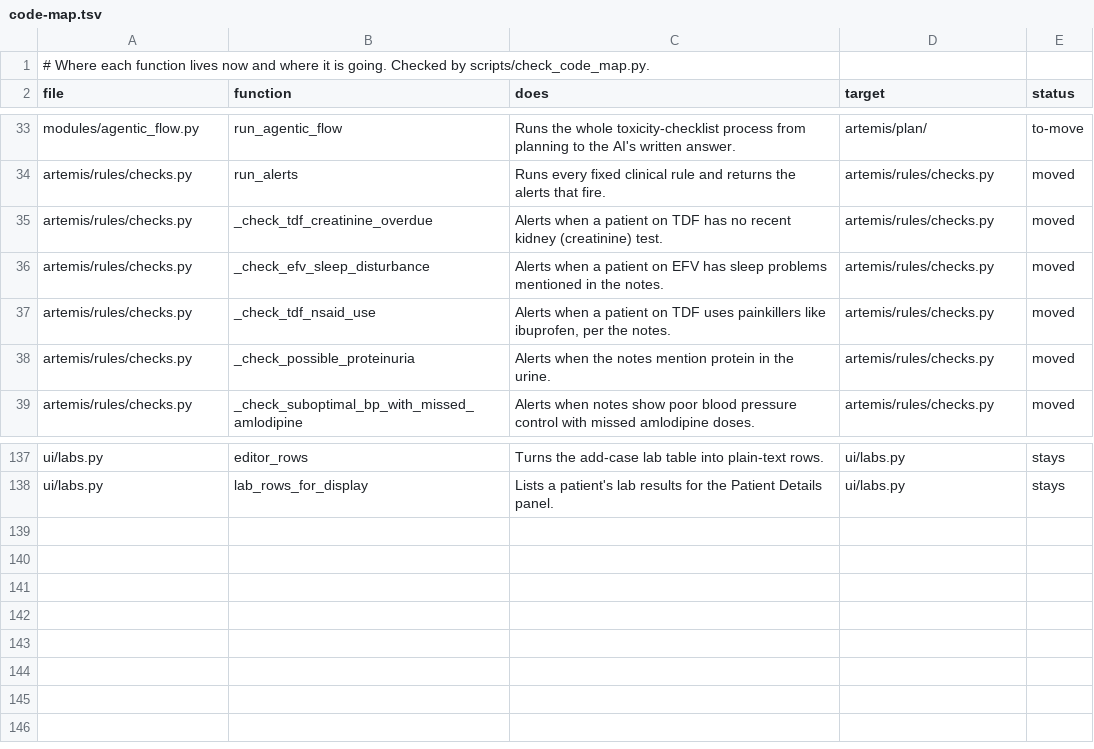
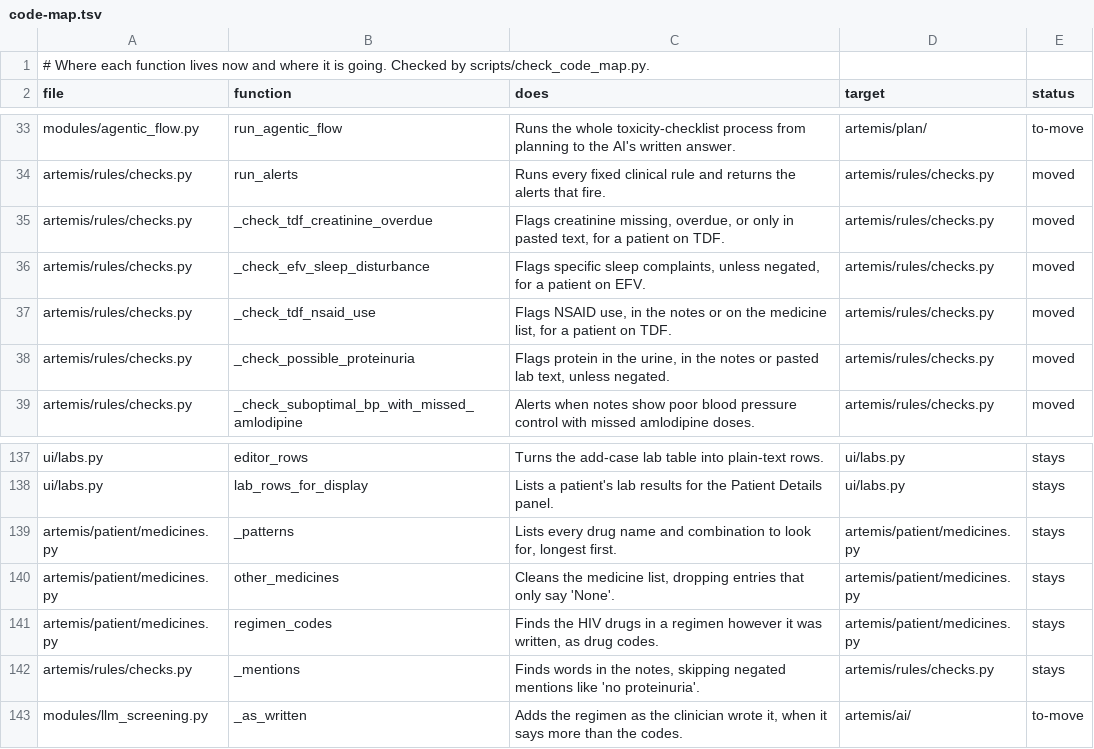
Before and after one commit to atwine/artemis-hiv, a TSV file: docs/refactor/code-map.tsv, drawn as a sheet; only a part is shown, gaps mark what is left out.

```diff
--- a/docs/refactor/code-map.tsv
+++ b/docs/refactor/code-map.tsv
@@ -34,6 +34,6 @@ modules/agentic_flow.py	run_agentic_flow	Runs the whole toxicity-checklist proce
 artemis/rules/checks.py	run_alerts	Runs every fixed clinical rule and returns the alerts that fire.	artemis/rules/checks.py	moved
-artemis/rules/checks.py	_check_tdf_creatinine_overdue	Alerts when a patient on TDF has no recent kidney (creatinine) test.	artemis/rules/checks.py	moved
-artemis/rules/checks.py	_check_efv_sleep_disturbance	Alerts when a patient on EFV has sleep problems mentioned in the notes.	artemis/rules/checks.py	moved
-artemis/rules/checks.py	_check_tdf_nsaid_use	Alerts when a patient on TDF uses painkillers like ibuprofen, per the notes.	artemis/rules/checks.py	moved
-artemis/rules/checks.py	_check_possible_proteinuria	Alerts when the notes mention protein in the urine.	artemis/rules/checks.py	moved
+artemis/rules/checks.py	_check_tdf_creatinine_overdue	Flags creatinine missing, overdue, or only in pasted text, for a patient on TDF.	artemis/rules/checks.py	moved
+artemis/rules/checks.py	_check_efv_sleep_disturbance	Flags specific sleep complaints, unless negated, for a patient on EFV.	artemis/rules/checks.py	moved
+artemis/rules/checks.py	_check_tdf_nsaid_use	Flags NSAID use, in the notes or on the medicine list, for a patient on TDF.	artemis/rules/checks.py	moved
+artemis/rules/checks.py	_check_possible_proteinuria	Flags protein in the urine, in the notes or pasted lab text, unless negated.	artemis/rules/checks.py	moved
 artemis/rules/checks.py	_check_suboptimal_bp_with_missed_amlodipine	Alerts when notes show poor blood pressure control with missed amlodipine doses.	artemis/rules/checks.py	moved
@@ -138 +138,6 @@ ui/labs.py	editor_rows	Turns the add-case lab table into plain-text rows.	ui/lab
 ui/labs.py	lab_rows_for_display	Lists a patient's lab results for the Patient Details panel.	ui/labs.py	stays
+artemis/patient/medicines.py	_patterns	Lists every drug name and combination to look for, longest first.	artemis/patient/medicines.py	stays
+artemis/patient/medicines.py	other_medicines	Cleans the medicine list, dropping entries that only say 'None'.	artemis/patient/medicines.py	stays
+artemis/patient/medicines.py	regimen_codes	Finds the HIV drugs in a regimen however it was written, as drug codes.	artemis/patient/medicines.py	stays
+artemis/rules/checks.py	_mentions	Finds words in the notes, skipping negated mentions like 'no proteinuria'.	artemis/rules/checks.py	stays
+modules/llm_screening.py	_as_written	Adds the regimen as the clinician wrote it, when it says more than the codes.	artemis/ai/	to-move
```
Also changed, not shown: docs/decisions.tsv, docs/refactor/moves.tsv, 14 other files.
